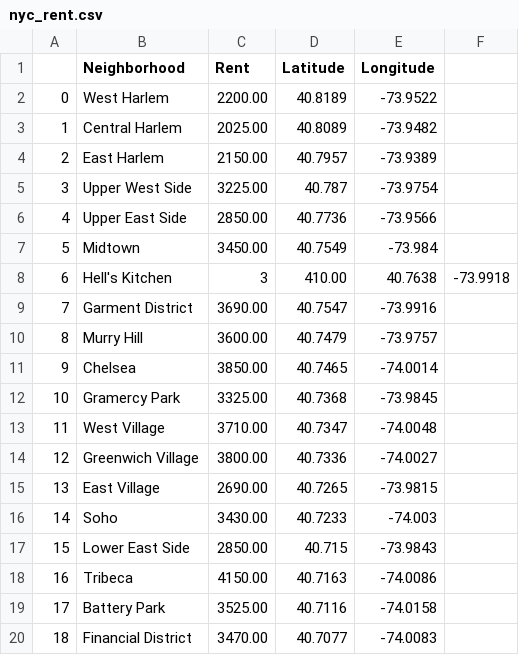
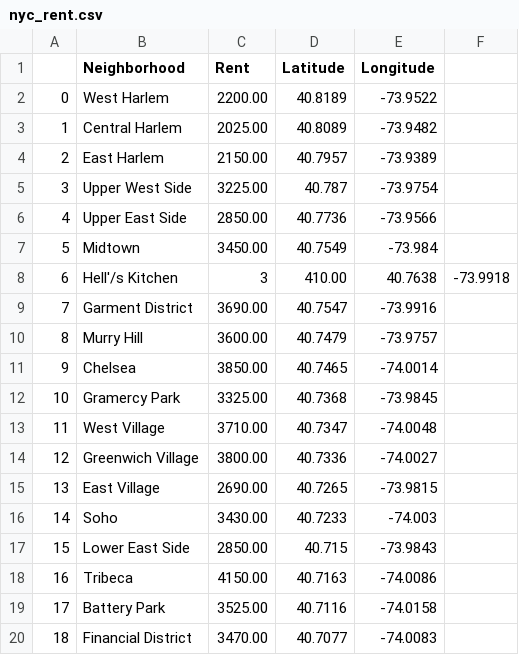
Before and after one commit to d-alvear/Coursera_Capstone, a CSV file: data/nyc_rent.csv, drawn as a sheet.

Commit message:
Update nyc_rent.csv

```diff
--- a/data/nyc_rent.csv
+++ b/data/nyc_rent.csv
@@ -7,3 +7,3 @@
 5,Midtown,3450.00,40.7549,-73.984
-6,Hell's Kitchen,3,410.00,40.7638,-73.9918
+6,Hell'/s Kitchen,3,410.00,40.7638,-73.9918
 7,Garment District,3690.00,40.7547,-73.9916
```
